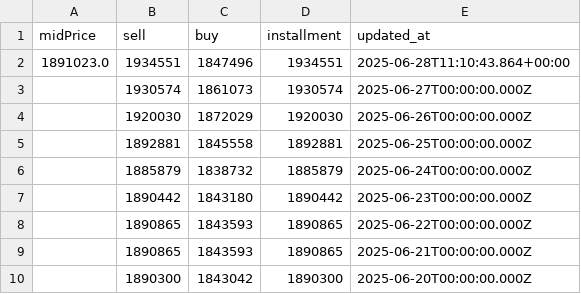
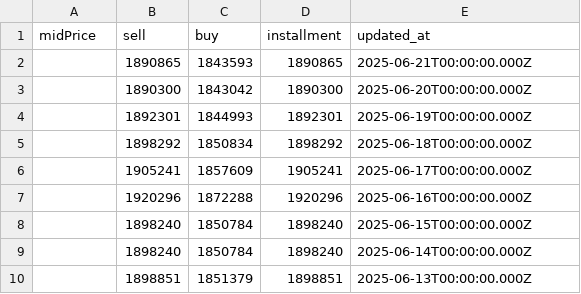
Before and after one commit to yopiangga/automatic-ml, a CSV file: data/2025-06-21/emas.csv (was data/2025-06-28/emas.csv), drawn as a sheet; only a part is shown; the shorter side is filled out with more unchanged rows; the diff names each change by its address in the sheet, - before the commit and + after, or states it on an @@ line.

```diff
--- a/data/2025-06-28/emas.csv
+++ b/data/2025-06-21/emas.csv
-row 2: 1891023.0 | 1934551 | 1847496 | 1934551 | 2025-06-28T11:10:43.864+00:00
-row 3:  | 1930574 | 1861073 | 1930574 | 2025-06-27T00:00:00.000Z
-row 4:  | 1920030 | 1872029 | 1920030 | 2025-06-26T00:00:00.000Z
-row 5:  | 1892881 | 1845558 | 1892881 | 2025-06-25T00:00:00.000Z
-row 6:  | 1885879 | 1838732 | 1885879 | 2025-06-24T00:00:00.000Z
-row 7:  | 1890442 | 1843180 | 1890442 | 2025-06-23T00:00:00.000Z
-row 8:  | 1890865 | 1843593 | 1890865 | 2025-06-22T00:00:00.000Z
```
Also changed, not shown: 22 other files.
